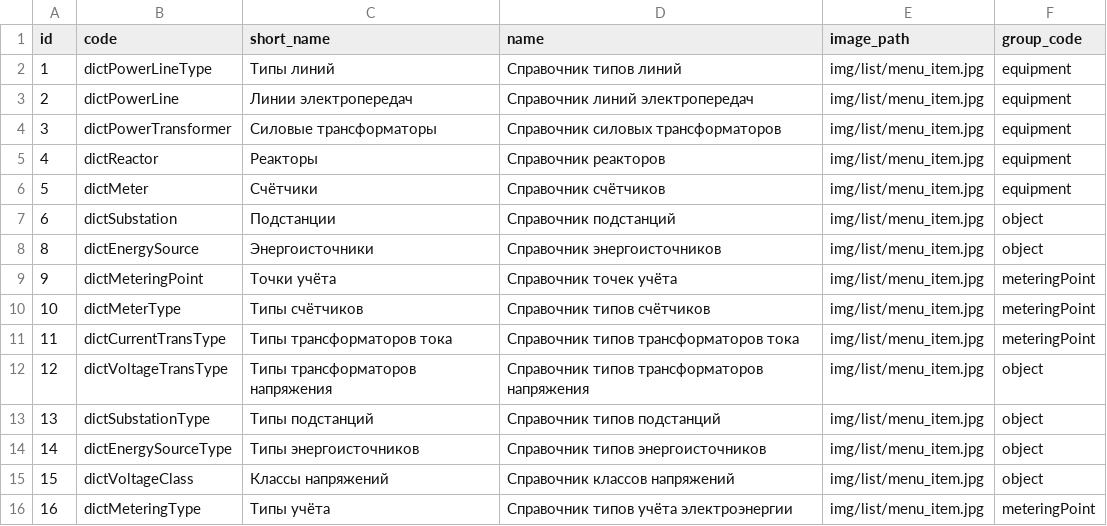
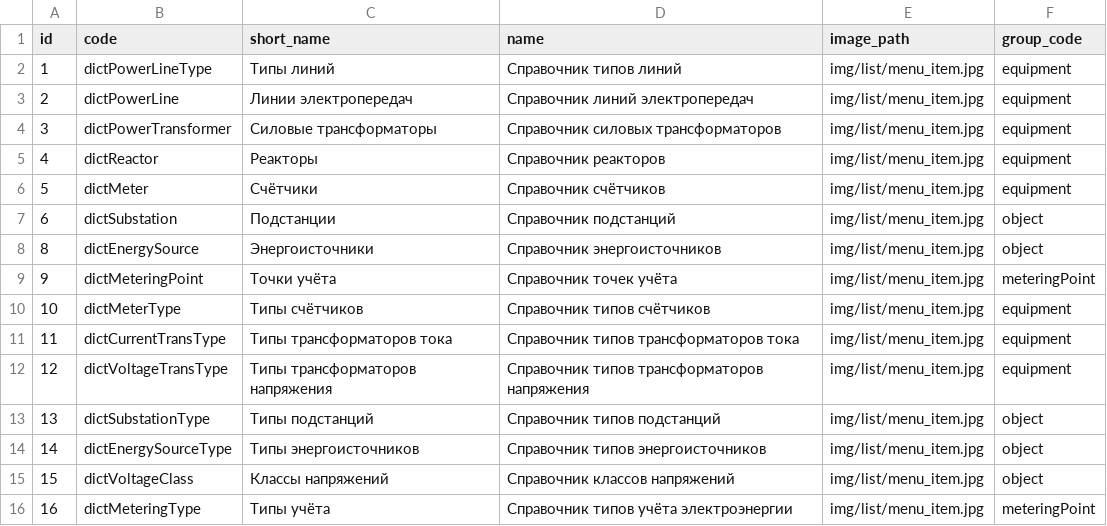
Before and after one commit to eugenenew80/blnMetaApi, a CSV file: src/main/resources/liquibase/dev/release-1/data/meta_dicts.csv, drawn as a sheet; only a part is shown.

```diff
--- a/src/main/resources/liquibase/dev/release-1/data/meta_dicts.csv
+++ b/src/main/resources/liquibase/dev/release-1/data/meta_dicts.csv
@@ -9,5 +9,5 @@
 9;dictMeteringPoint;Точки учёта;Справочник точек учёта;img/list/menu_item.jpg;meteringPoint
-10;dictMeterType;Типы счётчиков;Справочник типов счётчиков;img/list/menu_item.jpg;meteringPoint
-11;dictCurrentTransType;Типы трансформаторов тока;Справочник типов трансформаторов тока;img/list/menu_item.jpg;meteringPoint
-12;dictVoltageTransType;Типы трансформаторов напряжения;Справочник типов трансформаторов напряжения;img/list/menu_item.jpg;object
+10;dictMeterType;Типы счётчиков;Справочник типов счётчиков;img/list/menu_item.jpg;equipment
+11;dictCurrentTransType;Типы трансформаторов тока;Справочник типов трансформаторов тока;img/list/menu_item.jpg;equipment
+12;dictVoltageTransType;Типы трансформаторов напряжения;Справочник типов трансформаторов напряжения;img/list/menu_item.jpg;equipment
 13;dictSubstationType;Типы подстанций;Справочник типов подстанций;img/list/menu_item.jpg;object
```
